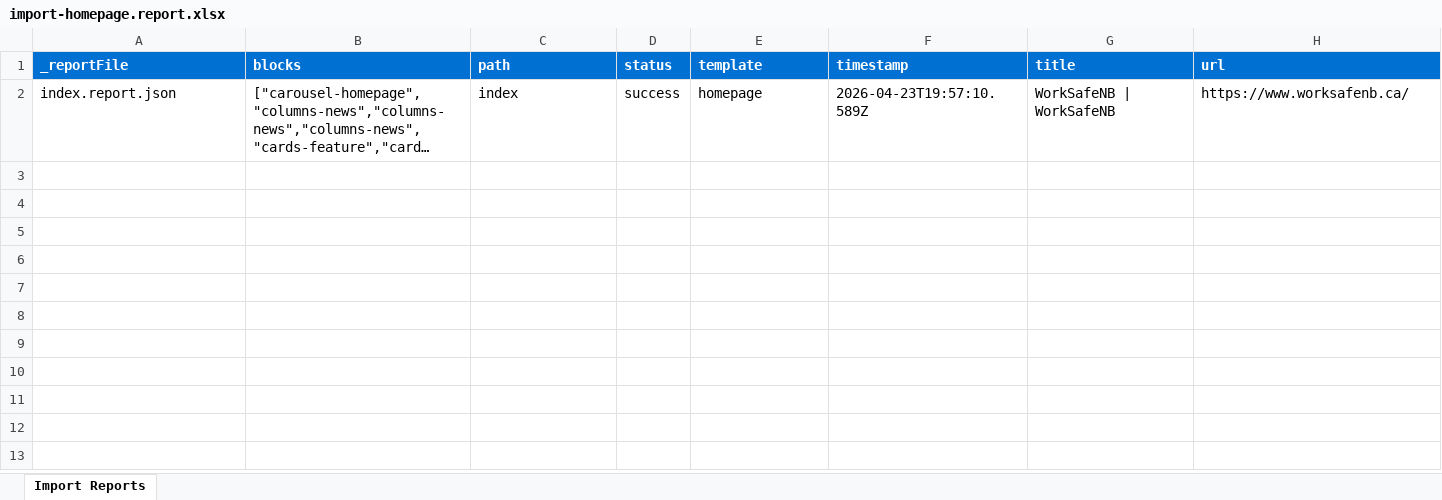
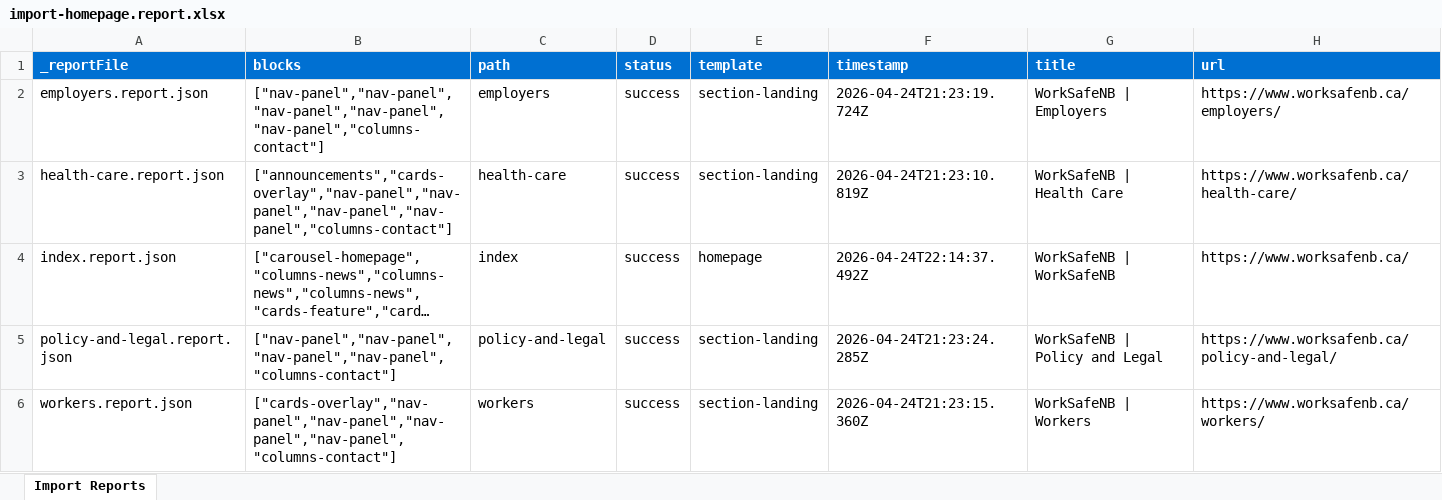
Before and after one commit to blefebvre/wsnb-april-23, an Excel workbook: tools/importer/reports/import-homepage.report.xlsx, sheet Import Reports, drawn as a sheet; long unchanged cells end in …; values as stored, in another font and other column widths than the file's, no borders; addresses are those after the commit; the diff names each change by its address in the sheet, - before the commit and + after, or states it on an @@ line.

Commit message:
Import 4 other pages
Automated migration updates generated by Experience Modernization Agent.

Changed files (29):
- CLAUDE.md
- blocks/cards-overlay/cards-overlay.css
- blocks/cards-overlay/cards-overlay.js
- blocks/cards-overlay/metadata.json
- blocks/metadata/metadata.css
- blocks/metadata/metadata.js
- blocks/nav-panel/metadata.json
- blocks/nav-panel/nav-panel.css
- blocks/nav-panel/nav-panel.js
- tools/importer/import-homepage.bundle.js
- tools/importer/import-homepage.js
- tools/importer/import-section-landing.bundle.js
- tools/importer/import-section-landing.js
- tools/importer/page-templates.json
- tools/importer/parsers/announcements.js
- tools/importer/parsers/cards-overlay.js
- tools/importer/parsers/columns-contact.js
- tools/importer/parsers/nav-panel.js
- tools/importer/reports/employers.report.json
- tools/importer/reports/health-care.report.json
- tools/importer/reports/import-homepage.report.xlsx
- tools/importer/reports/import-section-landing.report.xlsx
- tools/importer/reports/index.report.json
- tools/importer/reports/policy-and-legal.report.json
- tools/importer/reports/workers.report.json
- tools/importer/transformers/worksafenb-cleanup.js
- tools/importer/transformers/worksafenb-sections-landing.js
- tools/importer/transformers/worksafenb-sections.js
- tools/importer/urls-section-landing.txt

```diff
--- a/tools/importer/reports/import-homepage.report.xlsx (sheet Import Reports)
+++ b/tools/importer/reports/import-homepage.report.xlsx (sheet Import Reports)
+row 2: employers.report.json | ["nav-panel","nav-panel","nav-panel","nav-panel","nav-panel","columns-contact"] | employers | success | section-landing | 2026-04-24T21:23:19.724Z | WorkSafeNB | Employers | https://www.worksafenb.ca/employers/
+row 3: health-care.report.json | ["announcements","cards-overlay","nav-panel","nav-panel","nav-panel","nav-panel","columns-contact"] | health-care | success | section-landing | 2026-04-24T21:23:10.819Z | WorkSafeNB | Health Care | https://www.worksafenb.ca/health-care/
-F4 (timestamp): 2026-04-23T19:57:10.589Z
+F4 (timestamp): 2026-04-24T22:14:37.492Z
+row 5: policy-and-legal.report.json | ["nav-panel","nav-panel","nav-panel","nav-panel","columns-contact"] | policy-and-legal | success | section-landing | 2026-04-24T21:23:24.285Z | WorkSafeNB | Policy and Legal | https://www.worksafenb.ca/policy-and-legal/
+row 6: workers.report.json | ["cards-overlay","nav-panel","nav-panel","nav-panel","nav-panel","columns-contact"] | workers | success | section-landing | 2026-04-24T21:23:15.360Z | WorkSafeNB | Workers | https://www.worksafenb.ca/workers/
```
Also changed, not shown: 26 other files.
